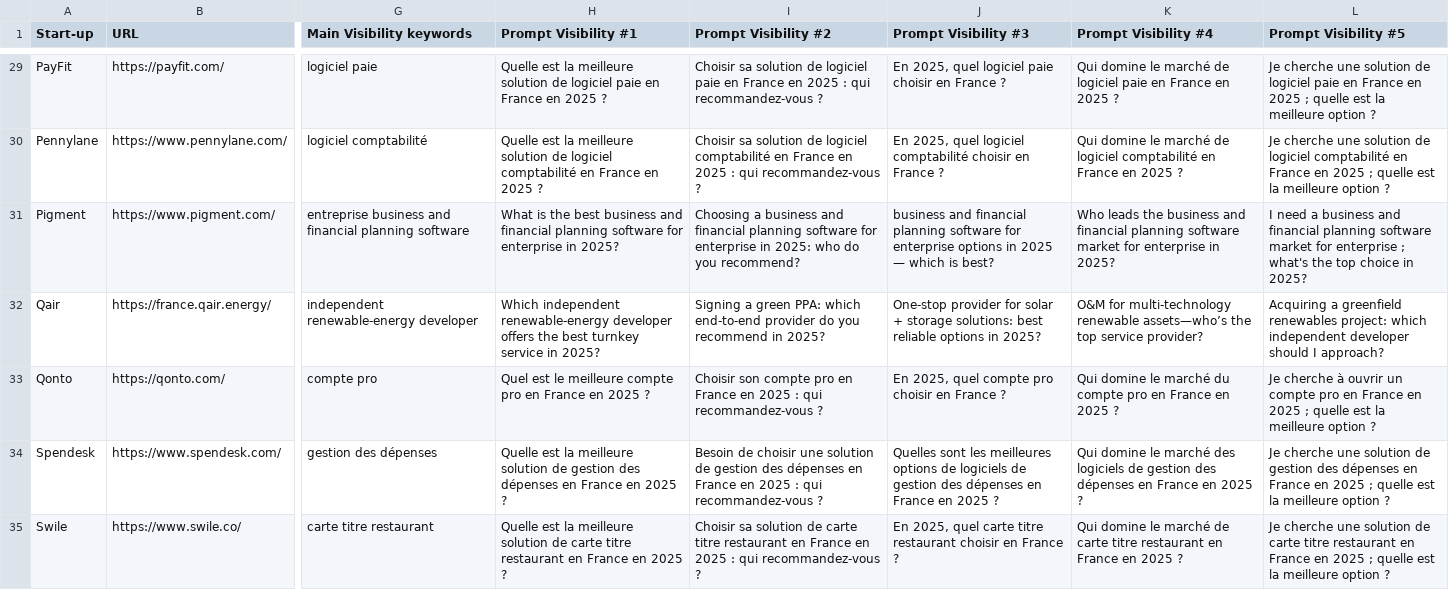
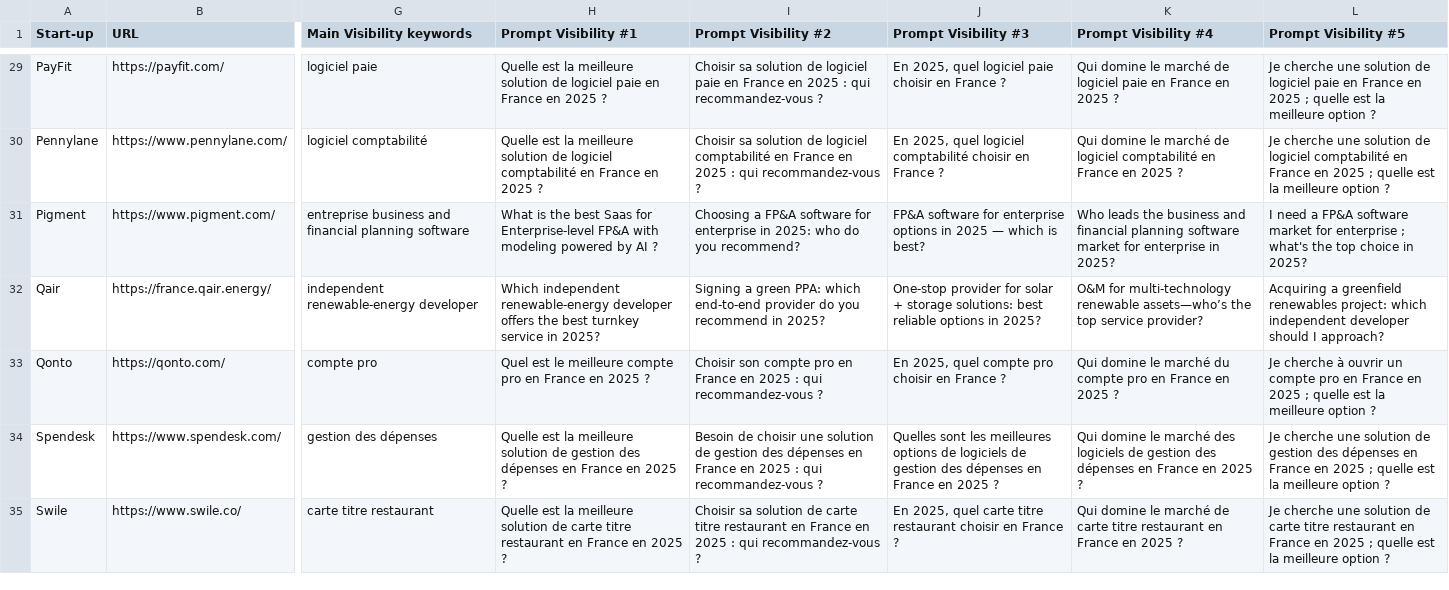
Before and after one commit to Coach86/geo, a CSV file: backend/scripts/data/Database Citations - Next 40 v2.csv, drawn as a sheet; only a part is shown, gaps mark what is left out; the diff names each change by its address in the sheet, - before the commit and + after, or states it on an @@ line.

```diff
--- a/backend/scripts/data/Database Citations - Next 40 v2.csv
+++ b/backend/scripts/data/Database Citations - Next 40 v2.csv
-H31 (Prompt Visibility #1): …the best business and financial planning software for enterprise in 2025?
+H31 (Prompt Visibility #1): …the best Saas for Enterprise-level FP&A with modeling powered by AI ?
-I31 (Prompt Visibility #2): Choosing a business and financial planning software for…
+I31 (Prompt Visibility #2): Choosing a FP&A software for…
-J31 (Prompt Visibility #3): business and financial planning software for…
+J31 (Prompt Visibility #3): FP&A software for…
-L31 (Prompt Visibility #5): …need a business and financial planning software market…
+L31 (Prompt Visibility #5): …need a FP&A software market…
```
Also changed, not shown: 35 other files.
